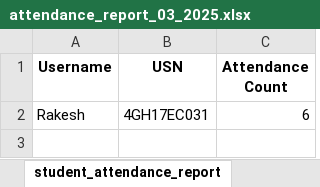
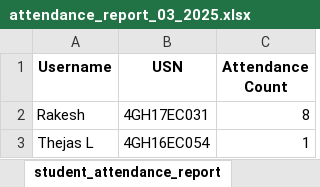
Before and after one commit to Techspace-2020/attendance-management-system, an Excel workbook: attendance_report_03_2025.xlsx, sheet student_attendance_report, drawn as a sheet; values as stored, in another font and other column widths than the file's, no borders; the diff names each change by its address in the sheet, - before the commit and + after, or states it on an @@ line.

```diff
--- a/attendance_report_03_2025.xlsx (sheet student_attendance_report)
+++ b/attendance_report_03_2025.xlsx (sheet student_attendance_report)
-C2 (Attendance Count): 6
+C2 (Attendance Count): 8
+row 3: Thejas L | 4GH16EC054 | 1
```
Also changed, not shown: 1 other file.
